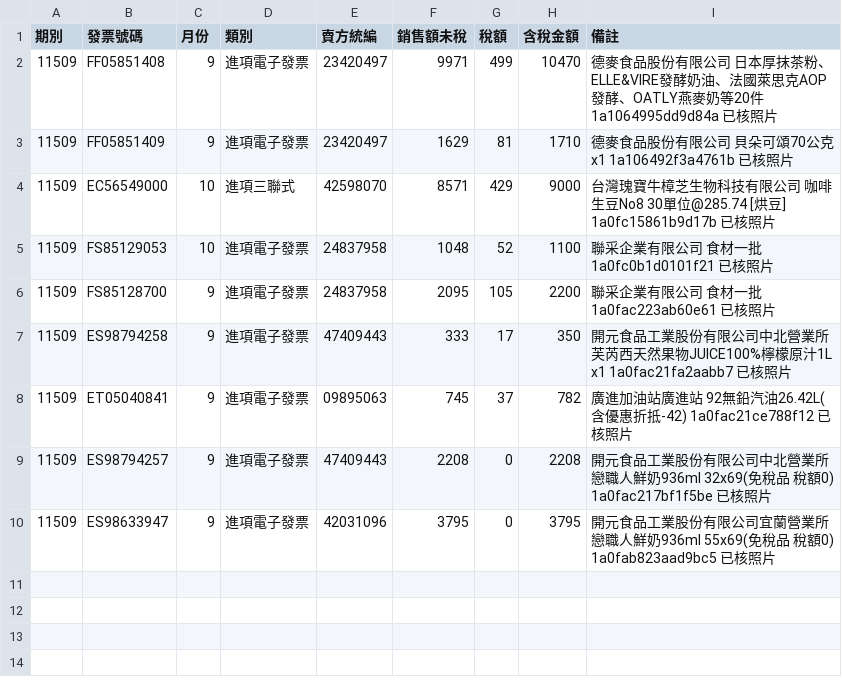
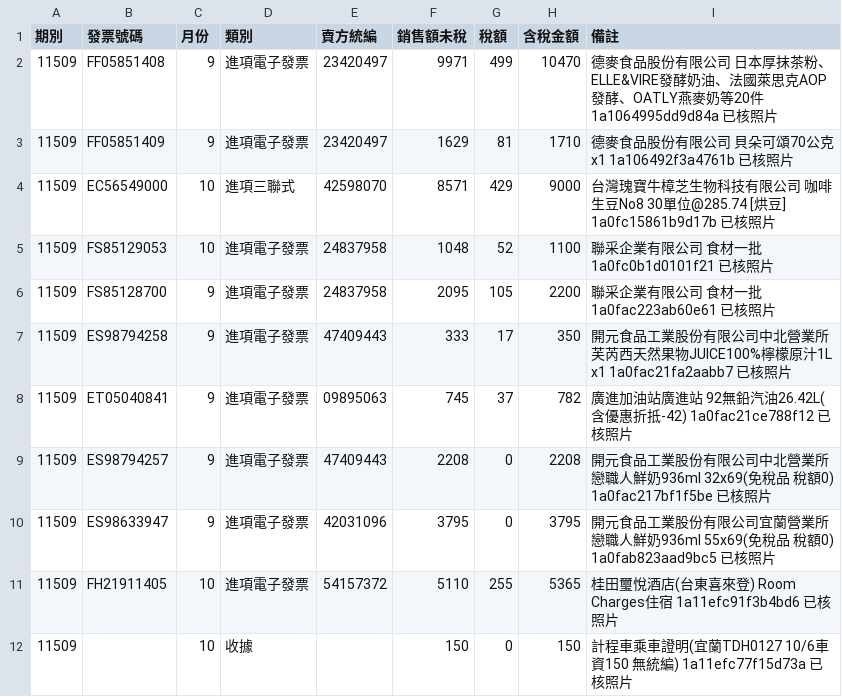
Before and after one commit to onlycoffee99/home-1, a CSV file: 帳務/115-05期/72941298_進項分類帳.csv, drawn as a sheet.

```diff
--- a/帳務/115-05期/72941298_進項分類帳.csv
+++ b/帳務/115-05期/72941298_進項分類帳.csv
@@ -10 +10,3 @@
 11509,ES98633947,9,進項電子發票,42031096,3795,0,3795,開元食品工業股份有限公司宜蘭營業所 戀職人鮮奶936ml 55x69(免稅品 稅額0) 1a0fab823aad9bc5 已核照片
+11509,FH21911405,10,進項電子發票,54157372,5110,255,5365,桂田璽悅酒店(台東喜來登) Room Charges住宿 1a11efc91f3b4bd6 已核照片
+11509,,10,收據,,150,0,150,計程車乘車證明(宜蘭TDH0127 10/6車資150 無統編) 1a11efc77f15d73a 已核照片
```
Also changed, not shown: 帳務/115-05期/92629289_進項分類帳.csv.
